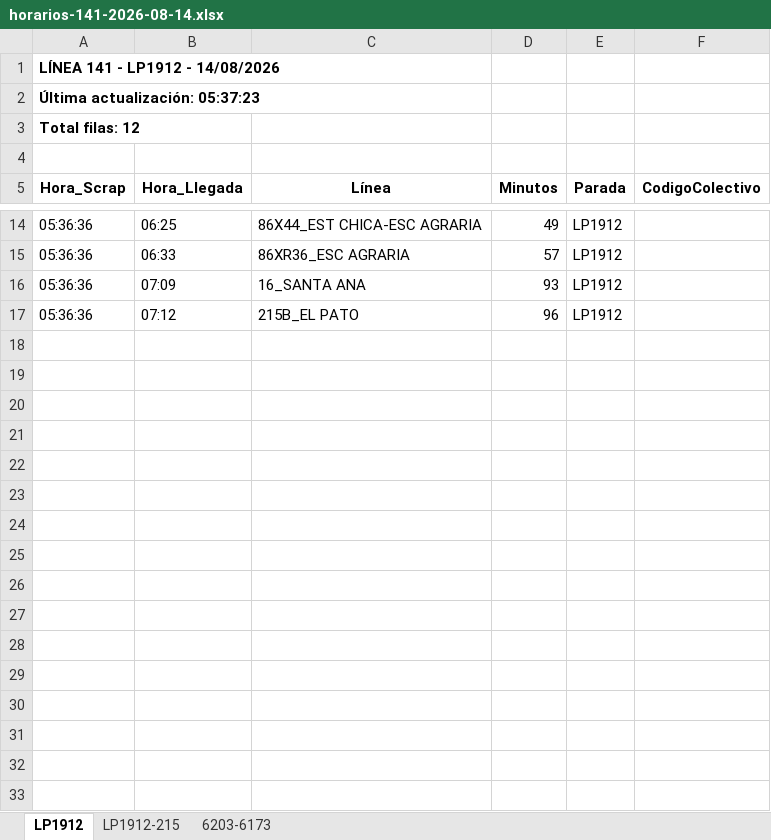
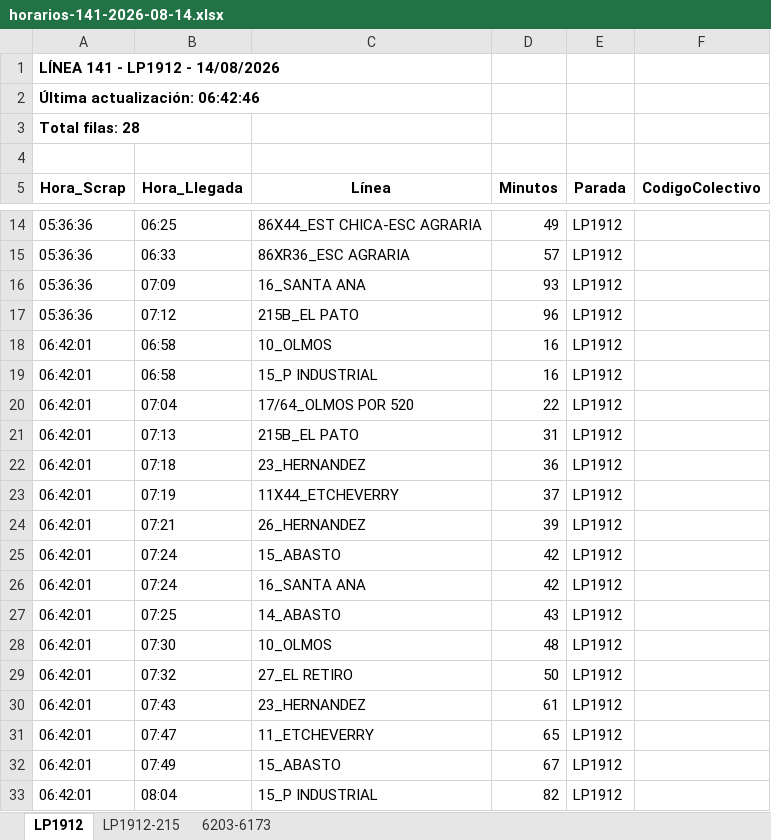
Before and after one commit to palomac00/recolector-colectivos, an Excel workbook: data/horarios-141-2026-08-14.xlsx, sheet LP1912, drawn as a sheet; only a part is shown, gaps mark what is left out; values as stored, in another font and other column widths than the file's, no borders; the diff names each change by its address in the sheet, - before the commit and + after, or states it on an @@ line.

```diff
--- a/data/horarios-141-2026-08-14.xlsx (sheet LP1912)
+++ b/data/horarios-141-2026-08-14.xlsx (sheet LP1912)
-A2 (Hora_Scrap): Última actualización: 05:37:23
+A2 (Hora_Scrap): Última actualización: 06:42:46
-A3 (Hora_Scrap): Total filas: 12
+A3 (Hora_Scrap): Total filas: 28
+row 18: 06:42:01 | 06:58 | 10_OLMOS | 16 | LP1912
+row 19: 06:42:01 | 06:58 | 15_P INDUSTRIAL | 16 | LP1912
+row 20: 06:42:01 | 07:04 | 17/64_OLMOS POR 520 | 22 | LP1912
+row 21: 06:42:01 | 07:13 | 215B_EL PATO | 31 | LP1912
+row 22: 06:42:01 | 07:18 | 23_HERNANDEZ | 36 | LP1912
+row 23: 06:42:01 | 07:19 | 11X44_ETCHEVERRY | 37 | LP1912
+row 24: 06:42:01 | 07:21 | 26_HERNANDEZ | 39 | LP1912
+row 25: 06:42:01 | 07:24 | 15_ABASTO | 42 | LP1912
+row 26: 06:42:01 | 07:24 | 16_SANTA ANA | 42 | LP1912
+row 27: 06:42:01 | 07:25 | 14_ABASTO | 43 | LP1912
+row 28: 06:42:01 | 07:30 | 10_OLMOS | 48 | LP1912
+row 29: 06:42:01 | 07:32 | 27_EL RETIRO | 50 | LP1912
+row 30: 06:42:01 | 07:43 | 23_HERNANDEZ | 61 | LP1912
+row 31: 06:42:01 | 07:47 | 11_ETCHEVERRY | 65 | LP1912
+row 32: 06:42:01 | 07:49 | 15_ABASTO | 67 | LP1912
+row 33: 06:42:01 | 08:04 | 15_P INDUSTRIAL | 82 | LP1912
```
Also changed, not shown: sheet 6203-6173, sheet LP1912-215, 2 other files.
